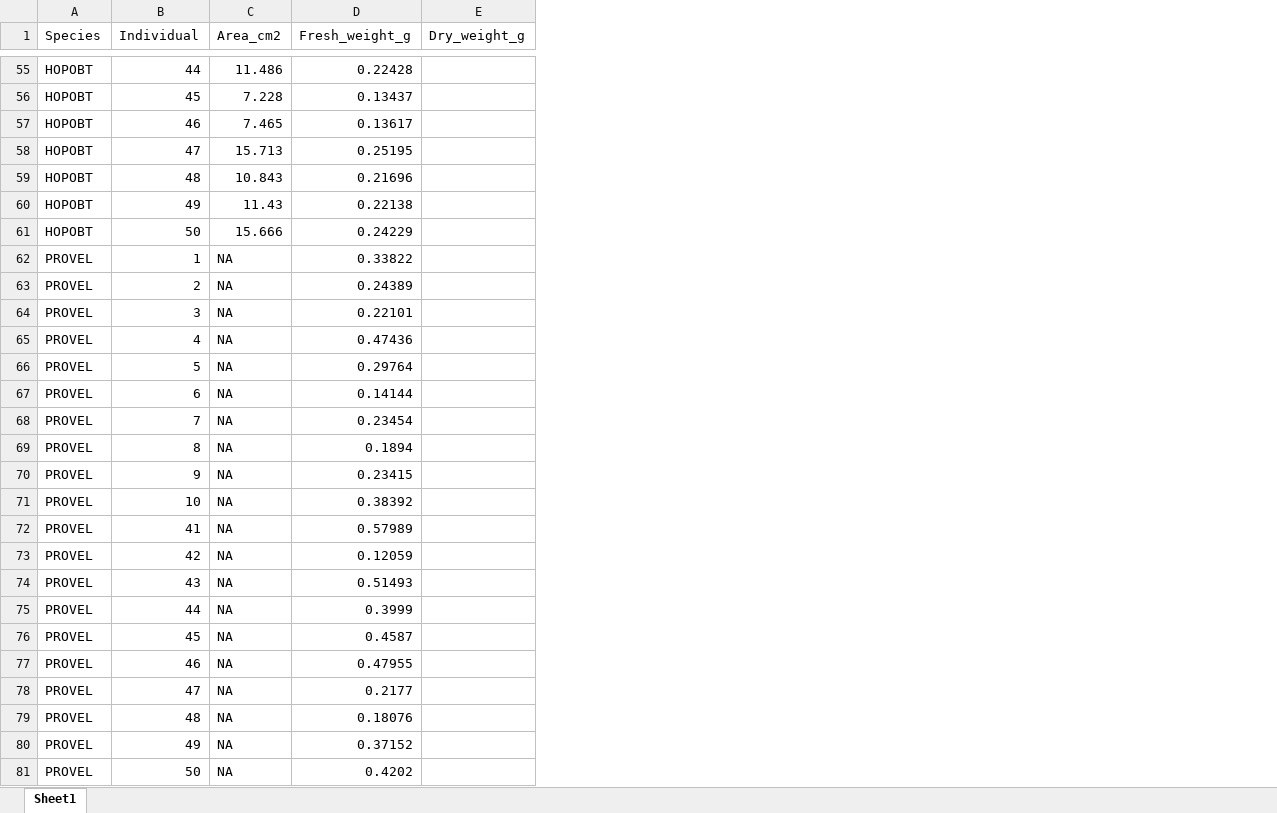
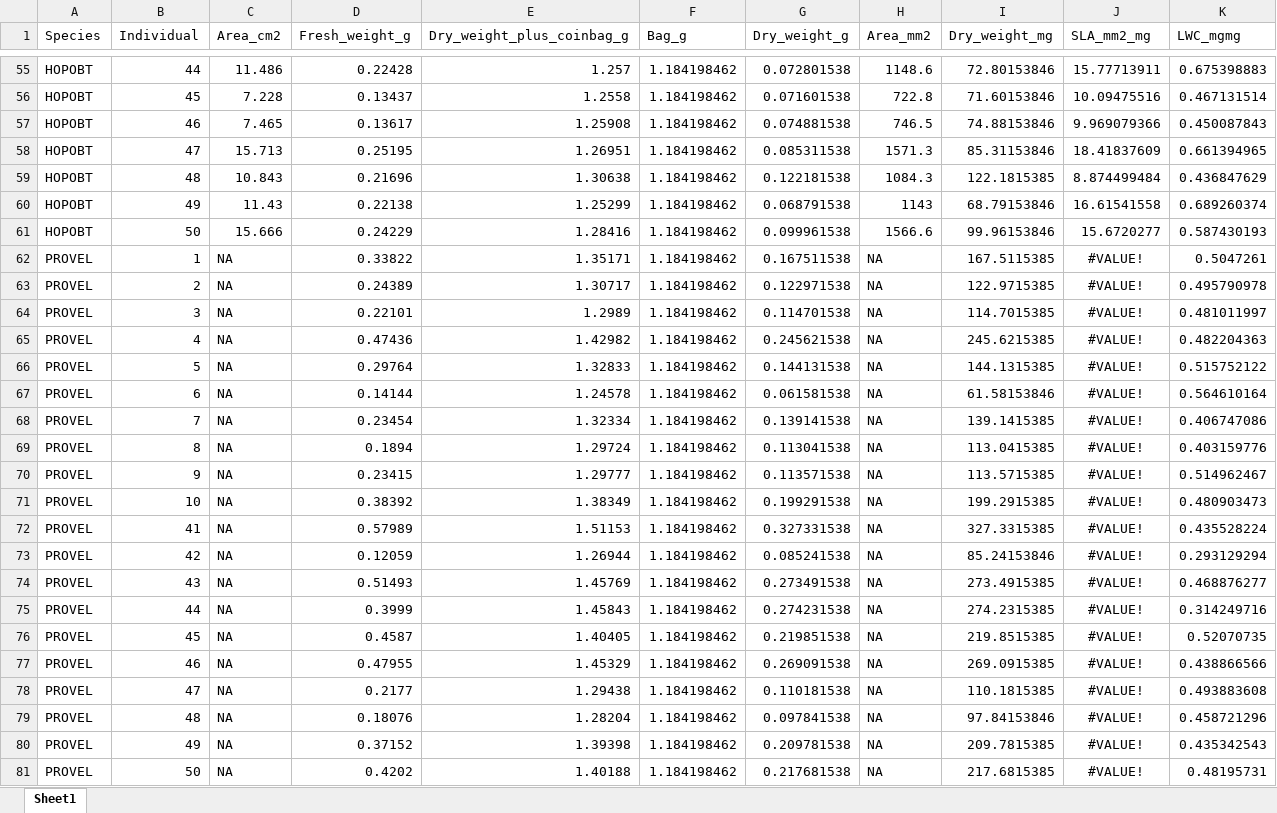
Before and after one commit to fernbro/AVCABANWR_Monitoring, an Excel workbook: Trait_Data.xlsx, sheet Sheet1, drawn as a sheet; only a part is shown, gaps mark what is left out; values as stored, in another font and other column widths than the file's, no borders; addresses are those after the commit; the diff covers the shown part only; the diff names each change by its address in the sheet, - before the commit and + after, or states it on an @@ line.

```diff
--- a/Trait_Data.xlsx (sheet Sheet1)
+++ b/Trait_Data.xlsx (sheet Sheet1)
+column E (Dry_weight_plus_coinbag_g), rows 55-81: 1.257 | 1.2558 | 1.25908 | 1.26951 | 1.30638 | 1.25299 | 1.28416 | 1.35171 | 1.30717 | 1.2989 | 1.42982 | 1.32833 | 1.24578 | 1.32334 | 1.29724 | 1.29777 | 1.38349 | 1.51153 | 1.26944 | 1.45769 | 1.45843 | 1.40405 | 1.45329 | 1.29438 | 1.28204 | 1.39398 | 1.40188
+column F (Bag_g), rows 55-81: all 1.184198462
+column H (Area_mm2), rows 55-81: 1148.6 | 722.8 | 746.5 | 1571.3 | 1084.3 | 1143 | 1566.6 | NA | NA | NA | NA | NA | NA | NA | NA | NA | NA | NA | NA | NA | NA | NA | NA | NA | NA | NA | NA
+column I (Dry_weight_mg), rows 55-81: 72.80153846 | 71.60153846 | 74.88153846 | 85.31153846 | 122.1815385 | 68.79153846 | 99.96153846 | 167.5115385 | 122.9715385 | 114.7015385 | 245.6215385 | 144.1315385 | 61.58153846 | 139.1415385 | 113.0415385 | 113.5715385 | 199.2915385 | 327.3315385 | 85.24153846 | 273.4915385 | 274.2315385 | 219.8515385 | 269.0915385 | 110.1815385 | 97.84153846 | 209.7815385 | 217.6815385
+column J (SLA_mm2_mg), rows 55-81: 15.77713911 | 10.09475516 | 9.969079366 | 18.41837609 | 8.874499484 | 16.61541558 | 15.6720277 | #VALUE! | #VALUE! | #VALUE! | #VALUE! | #VALUE! | #VALUE! | #VALUE! | #VALUE! | #VALUE! | #VALUE! | #VALUE! | #VALUE! | #VALUE! | #VALUE! | #VALUE! | #VALUE! | #VALUE! | #VALUE! | #VALUE! | #VALUE!
+column K (LWC_mgmg), rows 55-81: 0.675398883 | 0.467131514 | 0.450087843 | 0.661394965 | 0.436847629 | 0.689260374 | 0.587430193 | 0.5047261 | 0.495790978 | 0.481011997 | 0.482204363 | 0.515752122 | 0.564610164 | 0.406747086 | 0.403159776 | 0.514962467 | 0.480903473 | 0.435528224 | 0.293129294 | 0.468876277 | 0.314249716 | 0.52070735 | 0.438866566 | 0.493883608 | 0.458721296 | 0.435342543 | 0.48195731
-G55 (Dry_weight_g): (empty)
+G55 (Dry_weight_g): 0.072801538
-G56 (Dry_weight_g): (empty)
+G56 (Dry_weight_g): 0.071601538
-G57 (Dry_weight_g): (empty)
+G57 (Dry_weight_g): 0.074881538
-G58 (Dry_weight_g): (empty)
+G58 (Dry_weight_g): 0.085311538
-G59 (Dry_weight_g): (empty)
+G59 (Dry_weight_g): 0.122181538
-G60 (Dry_weight_g): (empty)
+G60 (Dry_weight_g): 0.068791538
-G61 (Dry_weight_g): (empty)
+G61 (Dry_weight_g): 0.099961538
-G62 (Dry_weight_g): (empty)
+G62 (Dry_weight_g): 0.167511538
-G63 (Dry_weight_g): (empty)
+G63 (Dry_weight_g): 0.122971538
-G64 (Dry_weight_g): (empty)
+G64 (Dry_weight_g): 0.114701538
-G65 (Dry_weight_g): (empty)
+G65 (Dry_weight_g): 0.245621538
-G66 (Dry_weight_g): (empty)
+G66 (Dry_weight_g): 0.144131538
-G67 (Dry_weight_g): (empty)
+G67 (Dry_weight_g): 0.061581538
-G68 (Dry_weight_g): (empty)
+G68 (Dry_weight_g): 0.139141538
-G69 (Dry_weight_g): (empty)
+G69 (Dry_weight_g): 0.113041538
-G70 (Dry_weight_g): (empty)
+G70 (Dry_weight_g): 0.113571538
-G71 (Dry_weight_g): (empty)
+G71 (Dry_weight_g): 0.199291538
-G72 (Dry_weight_g): (empty)
+G72 (Dry_weight_g): 0.327331538
-G73 (Dry_weight_g): (empty)
+G73 (Dry_weight_g): 0.085241538
-G74 (Dry_weight_g): (empty)
+G74 (Dry_weight_g): 0.273491538
-G75 (Dry_weight_g): (empty)
+G75 (Dry_weight_g): 0.274231538
-G76 (Dry_weight_g): (empty)
+G76 (Dry_weight_g): 0.219851538
-G77 (Dry_weight_g): (empty)
+G77 (Dry_weight_g): 0.269091538
-G78 (Dry_weight_g): (empty)
+G78 (Dry_weight_g): 0.110181538
-G79 (Dry_weight_g): (empty)
+G79 (Dry_weight_g): 0.097841538
-G80 (Dry_weight_g): (empty)
+G80 (Dry_weight_g): 0.209781538
-G81 (Dry_weight_g): (empty)
+G81 (Dry_weight_g): 0.217681538
```
Also changed, not shown: 53 edited cells elsewhere in this sheet, 44 other files.
